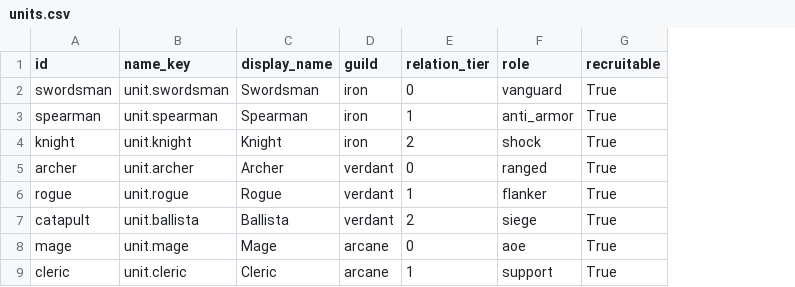
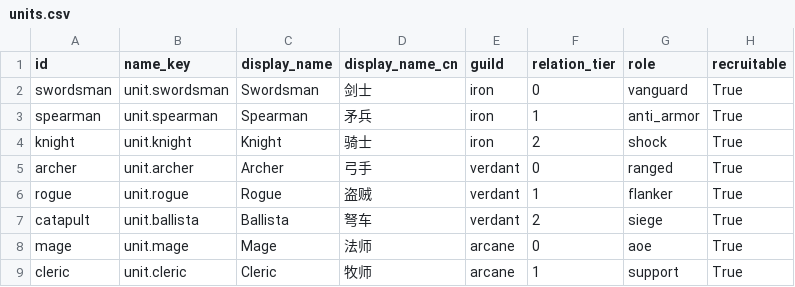
Before and after one commit to DDDDDFMZ/SimpleGame, a CSV file: data/balance/units.csv, drawn as a sheet; only a part is shown; the diff names each change by its address in the sheet, - before the commit and + after, or states it on an @@ line.

Commit message:
feat: M6 data-driven two-lane maps, debug editor, selection UI, Chinese HUD

```diff
--- a/data/balance/units.csv
+++ b/data/balance/units.csv
+column D (display_name_cn), rows 2-9: 剑士 | 矛兵 | 骑士 | 弓手 | 盗贼 | 弩车 | 法师 | 牧师
```
Also changed, not shown: 42 other files.
